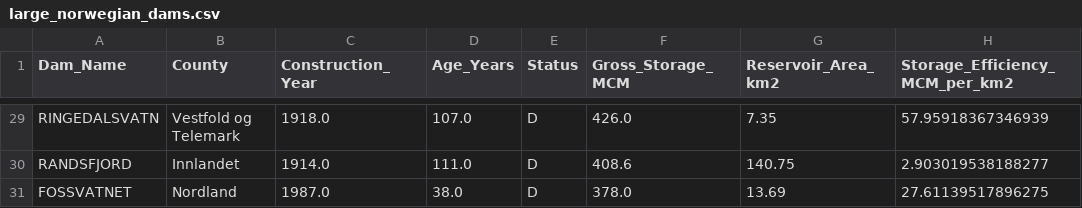
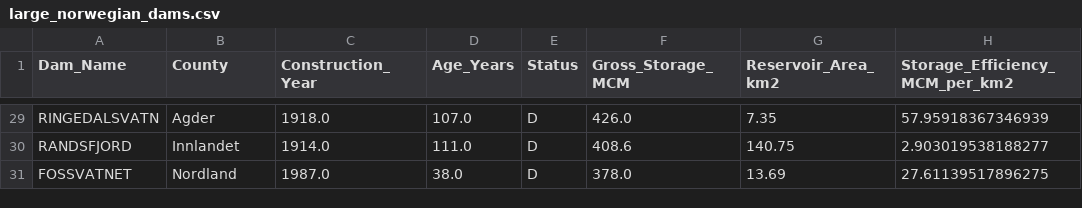
Before and after one commit to MaidenTaief/norwegian-hydropower-analysis, a CSV file: janhavi_sidework/large_norwegian_dams.csv, drawn as a sheet; only a part is shown, gaps mark what is left out; the diff covers the shown part only; the diff names each change by its address in the sheet, - before the commit and + after, or states it on an @@ line.

```diff
--- a/janhavi_sidework/large_norwegian_dams.csv
+++ b/janhavi_sidework/large_norwegian_dams.csv
-B29 (County): Vestfold og Telemark
+B29 (County): Agder
```
Also changed, not shown: 15 edited cells elsewhere in this file, 10 other files.
